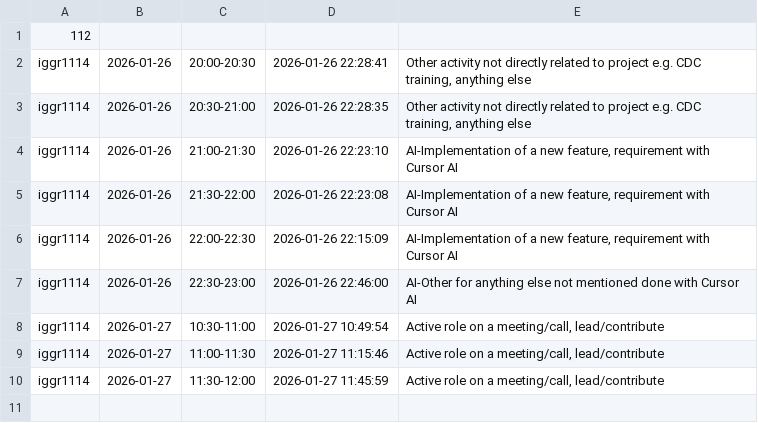
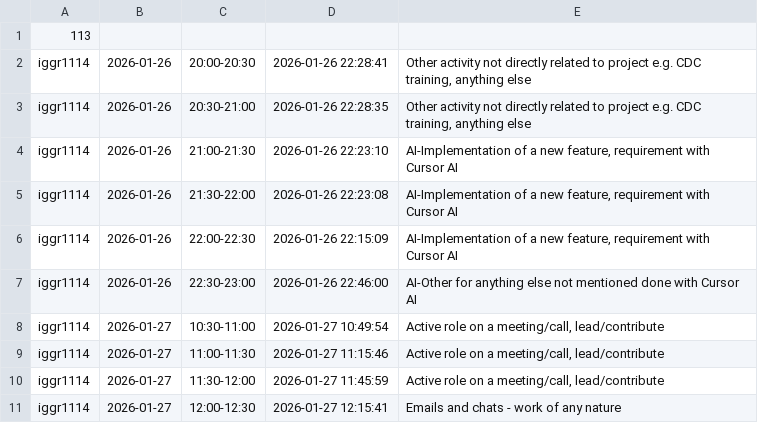
Before and after one commit to ShishalovMV/task-tracker-data, a CSV file: iggr1114_work_log.csv, drawn as a sheet.

Commit message:
Update iggr1114_work_log.csv (version 113)

```diff
--- a/iggr1114_work_log.csv
+++ b/iggr1114_work_log.csv
@@ -1,2 +1,2 @@
-112
+113
 iggr1114|2026-01-26|20:00-20:30|2026-01-26 22:28:41|Other activity not directly related to project e.g. CDC training, anything else
@@ -10 +10,2 @@ iggr1114|2026-01-27|11:00-11:30|2026-01-27 11:15:46|Active role on a meeting/cal
 iggr1114|2026-01-27|11:30-12:00|2026-01-27 11:45:59|Active role on a meeting/call, lead/contribute
+iggr1114|2026-01-27|12:00-12:30|2026-01-27 12:15:41|Emails and chats - work of any nature
```
